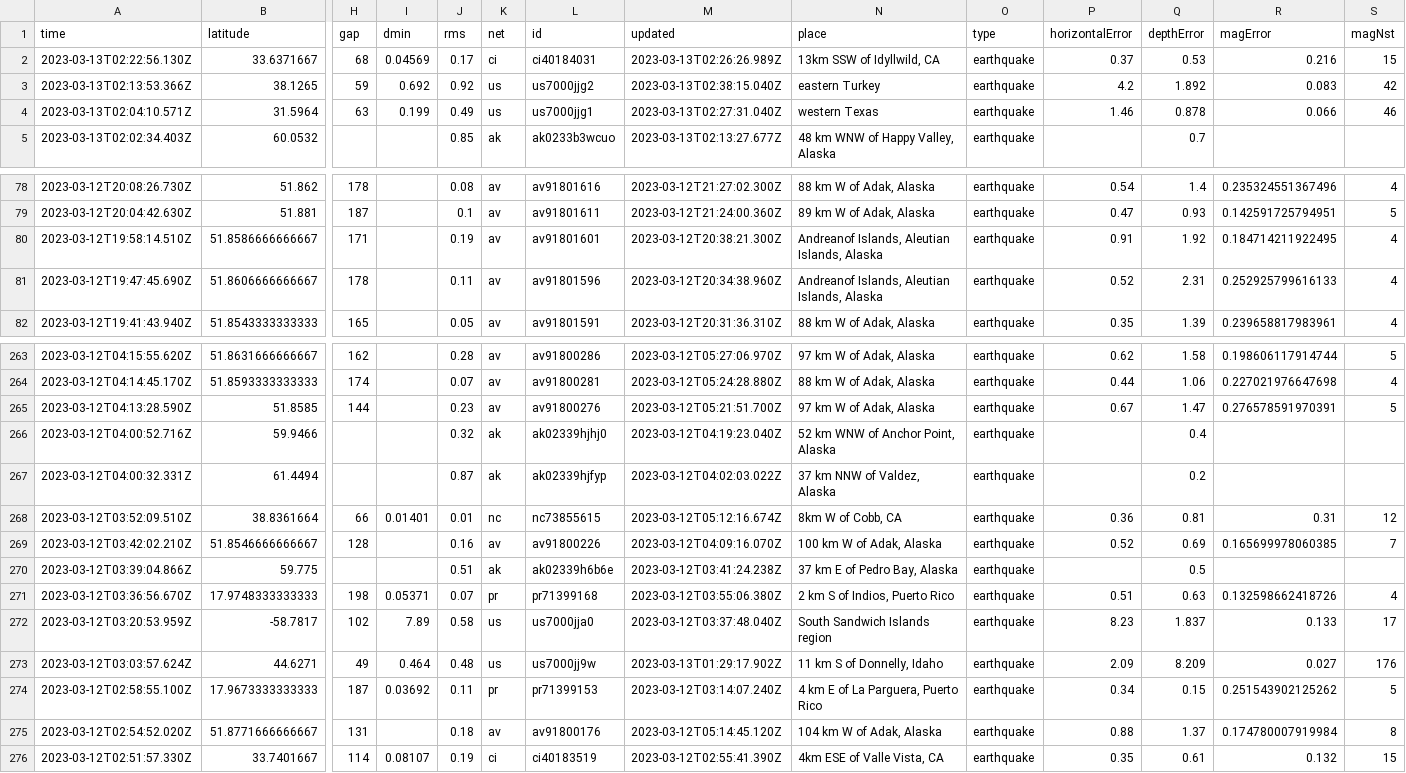
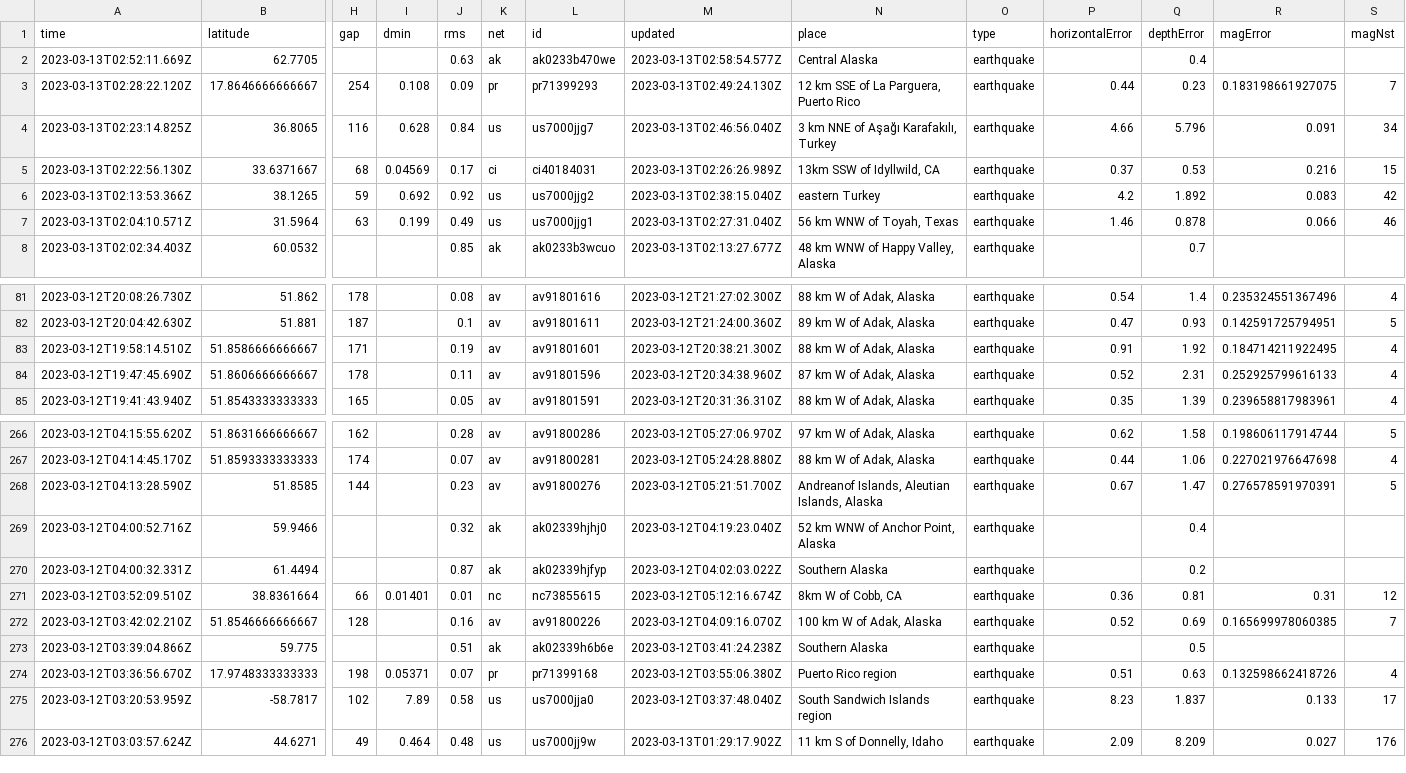
Before and after one commit to mattrehbein/nicar22-github-actions, a CSV file: usgs_current.csv, drawn as a sheet; only a part is shown, gaps mark what is left out; removed rows and columns are numbered as before the commit, all else as after; rows hold the shown columns only; the diff covers the shown part only; the diff names each change by its address in the sheet, - before the commit and + after, or states it on an @@ line.

```diff
--- a/usgs_current.csv
+++ b/usgs_current.csv
+row 2: 2023-03-13T02:52:11.669Z | 62.7705 |  |  | 0.63 | ak | ak0233b470we | 2023-03-13T02:58:54.577Z | Central Alaska | earthquake |  | 0.4
+row 3: 2023-03-13T02:28:22.120Z | 17.8646666666667 | 254 | 0.108 | 0.09 | pr | pr71399293 | 2023-03-13T02:49:24.130Z | 12 km SSE of La Parguera, Puerto Rico | earthquake | 0.44 | 0.23 | 0.183198661927075 | 7
+row 4: 2023-03-13T02:23:14.825Z | 36.8065 | 116 | 0.628 | 0.84 | us | us7000jjg7 | 2023-03-13T02:46:56.040Z | 3 km NNE of Aşağı Karafakılı, Turkey | earthquake | 4.66 | 5.796 | 0.091 | 34
-N7 (place): western Texas
+N7 (place): 56 km WNW of Toyah, Texas
-N83 (place): Andreanof Islands, Aleutian Islands, Alaska
+N83 (place): 88 km W of Adak, Alaska
-N84 (place): Andreanof Islands, Aleutian Islands, Alaska
+N84 (place): 87 km W of Adak, Alaska
-N268 (place): 97 km W of Adak, Alaska
+N268 (place): Andreanof Islands, Aleutian Islands, Alaska
-N270 (place): 37 km NNW of Valdez, Alaska
+N270 (place): Southern Alaska
-N273 (place): 37 km E of Pedro Bay, Alaska
+N273 (place): Southern Alaska
-N274 (place): 2 km S of Indios, Puerto Rico
+N274 (place): Puerto Rico region
-row 274: 2023-03-12T02:58:55.100Z | 17.9673333333333 | 187 | 0.03692 | 0.11 | pr | pr71399153 | 2023-03-12T03:14:07.240Z | 4 km E of La Parguera, Puerto Rico | earthquake | 0.34 | 0.15 | 0.251543902125262 | 5
-row 275: 2023-03-12T02:54:52.020Z | 51.8771666666667 | 131 |  | 0.18 | av | av91800176 | 2023-03-12T05:14:45.120Z | 104 km W of Adak, Alaska | earthquake | 0.88 | 1.37 | 0.174780007919984 | 8
-row 276: 2023-03-12T02:51:57.330Z | 33.7401667 | 114 | 0.08107 | 0.19 | ci | ci40183519 | 2023-03-12T02:55:41.390Z | 4km ESE of Valle Vista, CA | earthquake | 0.35 | 0.61 | 0.132 | 15
```
Also changed, not shown: 58 edited cells elsewhere in this file.
